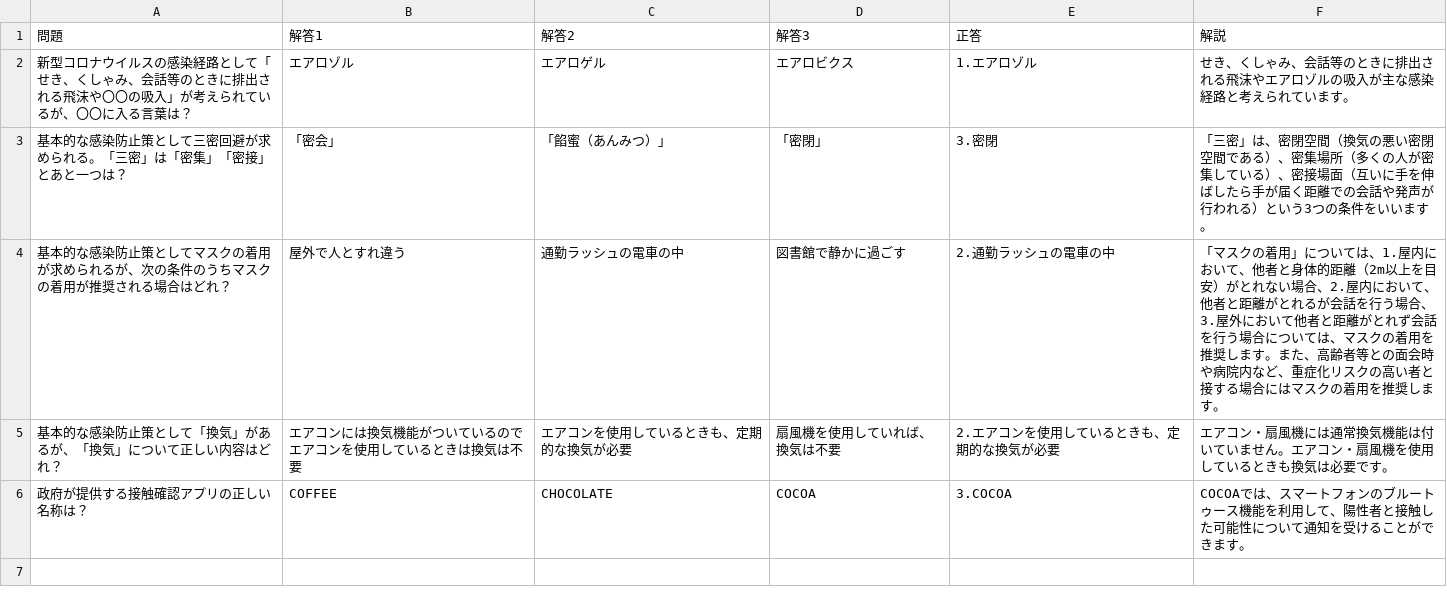
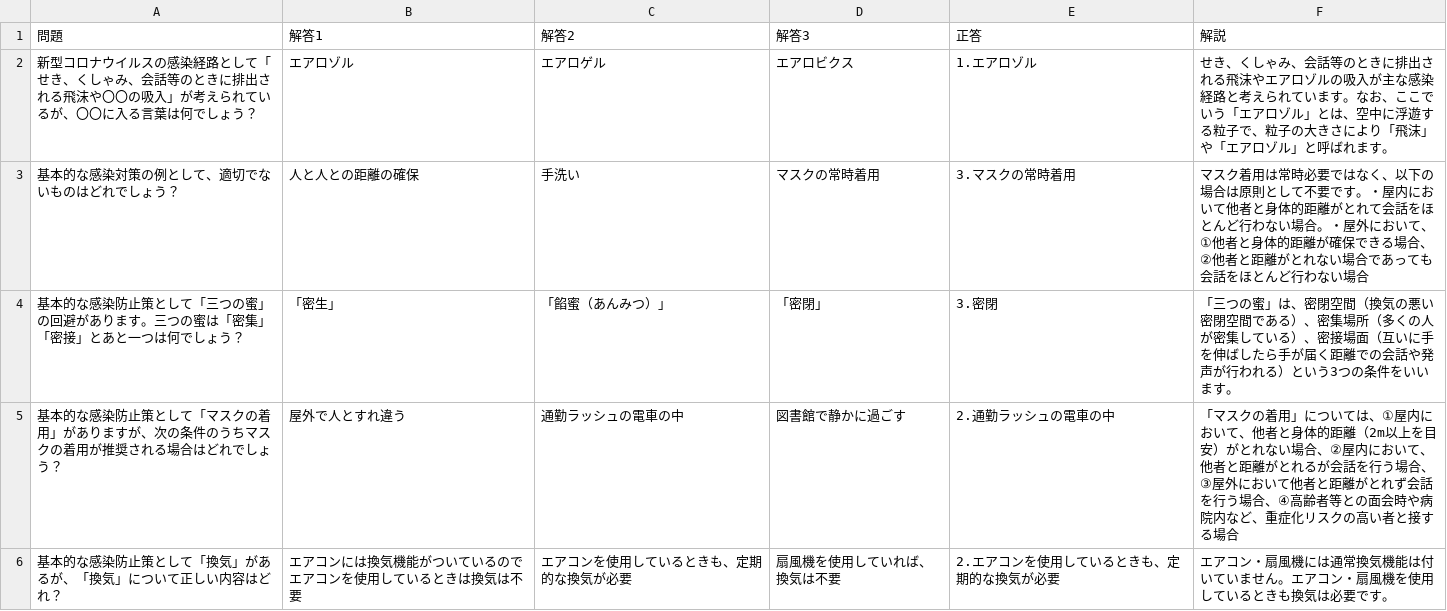
Before and after one commit to Reo-Satooooo/unity-covid19-quiz, a CSV file: Assets/Resources/quizData.csv, drawn as a sheet.

```diff
--- a/Assets/Resources/quizData.csv
+++ b/Assets/Resources/quizData.csv
@@ -1,6 +1,6 @@
 問題,解答1,解答2,解答3,正答,解説
-新型コロナウイルスの感染経路として「せき、くしゃみ、会話等のときに排出される飛沫や〇〇の吸入」が考えられているが、〇〇に入る言葉は？,エアロゾル,エアロゲル,エアロビクス,1.エアロゾル,せき、くしゃみ、会話等のときに排出される飛沫やエアロゾルの吸入が主な感染経路と考えられています。
-基本的な感染防止策として三密回避が求められる。「三密」は「密集」「密接」とあと一つは？,「密会」,「餡蜜（あんみつ）」,「密閉」,3.密閉,「三密」は、密閉空間（換気の悪い密閉空間である）、密集場所（多くの人が密集している）、密接場面（互いに手を伸ばしたら手が届く距離での会話や発声が行われる）という3つの条件をいいます。
-基本的な感染防止策としてマスクの着用が求められるが、次の条件のうちマスクの着用が推奨される場合はどれ？,屋外で人とすれ違う,通勤ラッシュの電車の中,図書館で静かに過ごす,2.通勤ラッシュの電車の中,「マスクの着用」については、1.屋内において、他者と身体的距離（2m以上を目安）がとれない場合、2.屋内において、他者と距離がとれるが会話を行う場合、3.屋外において他者と距離がとれず会話を行う場合については、マスクの着用を推奨します。また、高齢者等との面会時や病院内など、重症化リスクの高い者と接する場合にはマスクの着用を推奨します。
+新型コロナウイルスの感染経路として「せき、くしゃみ、会話等のときに排出される飛沫や〇〇の吸入」が考えられているが、〇〇に入る言葉は何でしょう？,エアロゾル,エアロゲル,エアロビクス,1.エアロゾル,せき、くしゃみ、会話等のときに排出される飛沫やエアロゾルの吸入が主な感染経路と考えられています。なお、ここでいう「エアロゾル」とは、空中に浮遊する粒子で、粒子の大きさにより「飛沫」や「エアロゾル」と呼ばれます。
+基本的な感染対策の例として、適切でないものはどれでしょう？,人と人との距離の確保,手洗い,マスクの常時着用,3.マスクの常時着用,マスク着用は常時必要ではなく、以下の場合は原則として不要です。・屋内において他者と身体的距離がとれて会話をほとんど行わない場合。・屋外において、①他者と身体的距離が確保できる場合、②他者と距離がとれない場合であっても会話をほとんど行わない場合
+基本的な感染防止策として「三つの蜜」の回避があります。三つの蜜は「密集」「密接」とあと一つは何でしょう？,「密生」,「餡蜜（あんみつ）」,「密閉」,3.密閉,「三つの蜜」は、密閉空間（換気の悪い密閉空間である）、密集場所（多くの人が密集している）、密接場面（互いに手を伸ばしたら手が届く距離での会話や発声が行われる）という3つの条件をいいます。
+基本的な感染防止策として「マスクの着用」がありますが、次の条件のうちマスクの着用が推奨される場合はどれでしょう？,屋外で人とすれ違う,通勤ラッシュの電車の中,図書館で静かに過ごす,2.通勤ラッシュの電車の中,「マスクの着用」については、①屋内において、他者と身体的距離（2m以上を目安）がとれない場合、②屋内において、他者と距離がとれるが会話を行う場合、③屋外において他者と距離がとれず会話を行う場合、④高齢者等との面会時や病院内など、重症化リスクの高い者と接する場合
 基本的な感染防止策として「換気」があるが、「換気」について正しい内容はどれ？,エアコンには換気機能がついているのでエアコンを使用しているときは換気は不要,エアコンを使用しているときも、定期的な換気が必要,扇風機を使用していれば、換気は不要,2.エアコンを使用しているときも、定期的な換気が必要,エアコン・扇風機には通常換気機能は付いていません。エアコン・扇風機を使用しているときも換気は必要です。
-政府が提供する接触確認アプリの正しい名称は？,COFFEE,CHOCOLATE,COCOA,3.COCOA,COCOAでは、スマートフォンのブルートゥース機能を利用して、陽性者と接触した可能性について通知を受けることができます。
```
Also changed, not shown: 43 other files.
